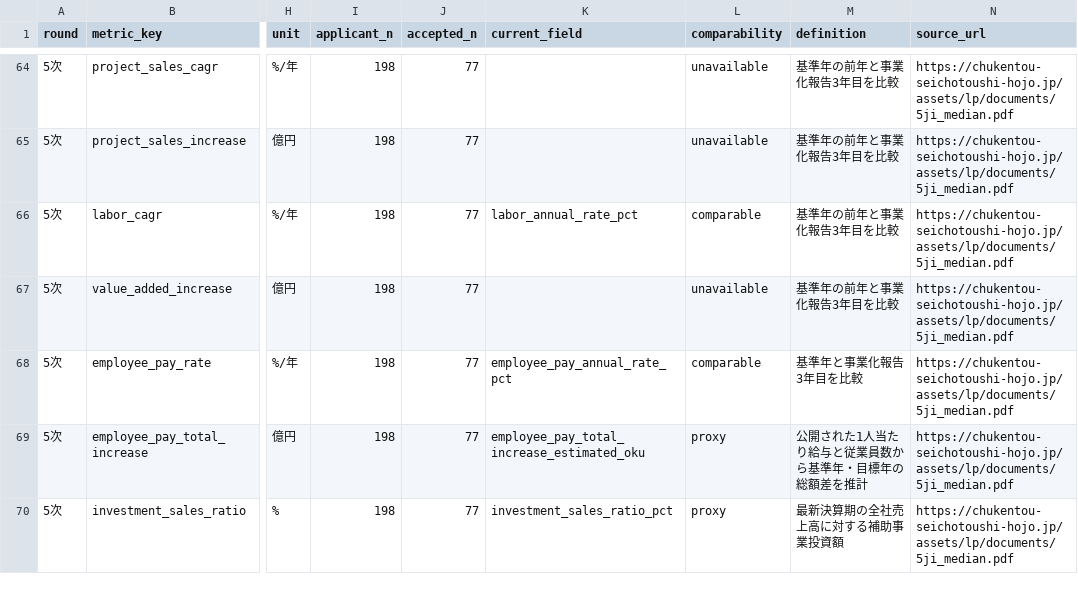
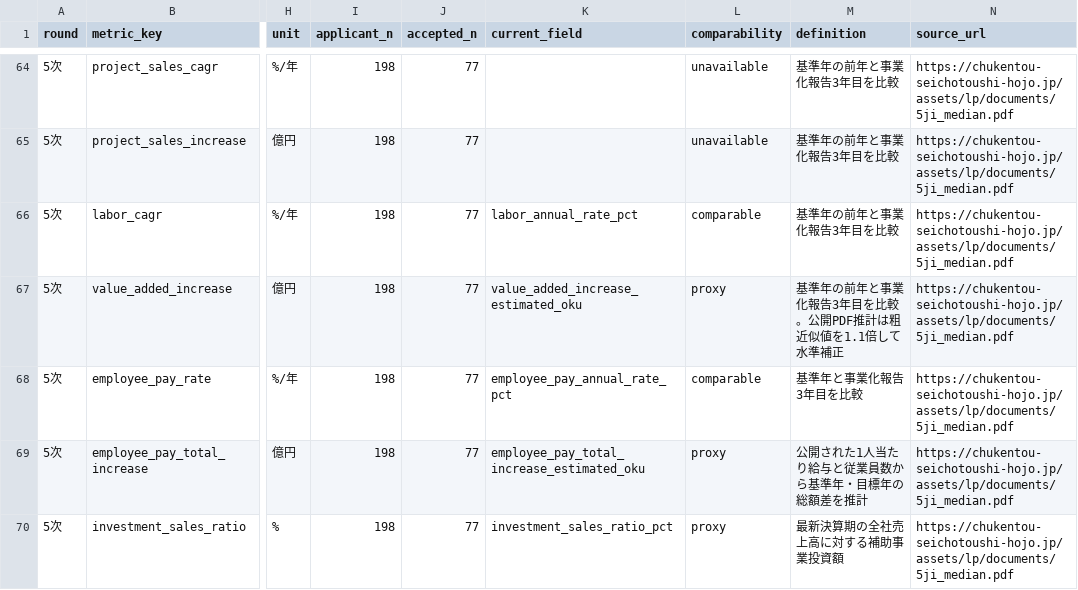
Before and after one commit to tyaso777/japan-subsidy-data, a CSV file: 補助金/大規模成長投資補助金/data/reference/official_round_benchmarks.csv, drawn as a sheet; only a part is shown, gaps mark what is left out; the diff covers the shown part only; the diff names each change by its address in the sheet, - before the commit and + after, or states it on an @@ line.

Commit message:
Document value-added proxy methodology

```diff
--- a/補助金/大規模成長投資補助金/data/reference/official_round_benchmarks.csv
+++ b/補助金/大規模成長投資補助金/data/reference/official_round_benchmarks.csv
-K67 (current_field): (empty)
+K67 (current_field): value_added_increase_estimated_oku
-L67 (comparability): unavailable
+L67 (comparability): proxy
-M67 (definition): 基準年の前年と事業化報告3年目を比較
+M67 (definition): 基準年の前年と事業化報告3年目を比較。公開PDF推計は粗近似値を1.1倍して水準補正
```
Also changed, not shown: 27 edited cells elsewhere in this file, 3 other files.
